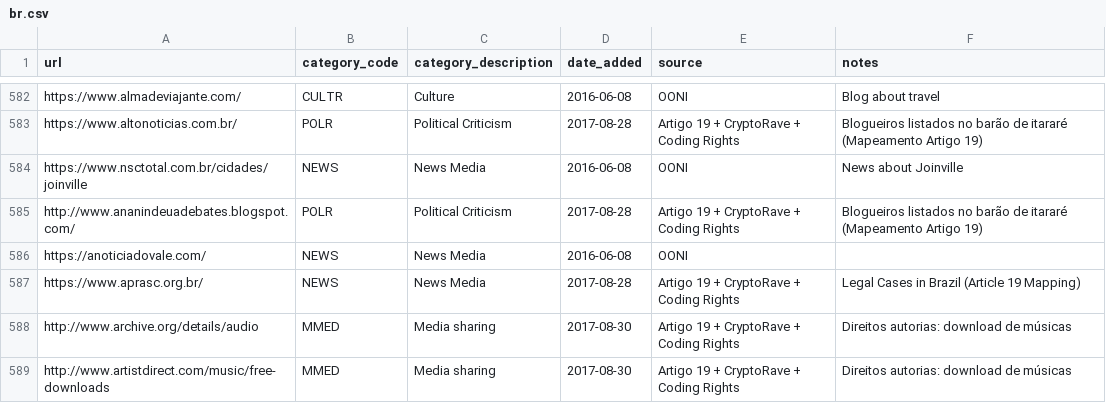
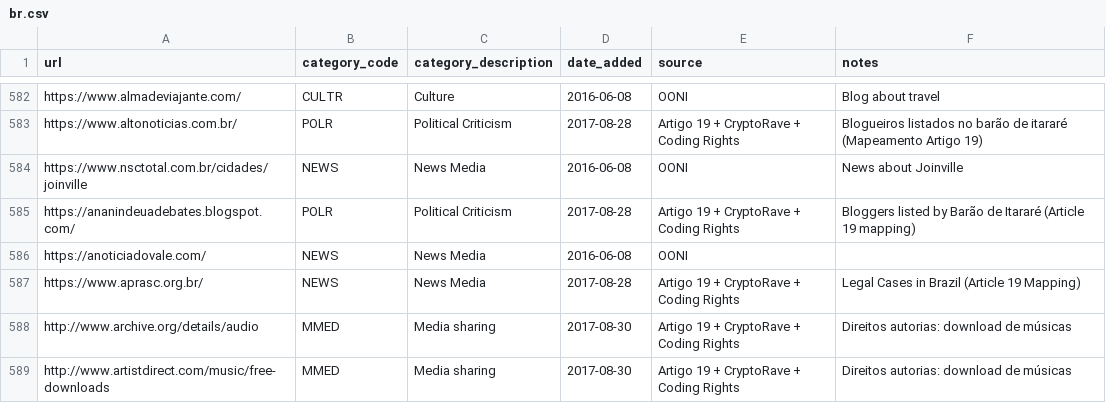
Before and after one commit to ooni/test-lists, a CSV file: lists/br.csv, drawn as a sheet; only a part is shown, gaps mark what is left out.

Commit message:
Upgraded to HTTPS

```diff
--- a/lists/br.csv
+++ b/lists/br.csv
@@ -584,3 +584,3 @@ https://www.altonoticias.com.br/,POLR,Political Criticism,2017-08-28,Artigo 19 +
 https://www.nsctotal.com.br/cidades/joinville,NEWS,News Media,2016-06-08,OONI,News about Joinville
-http://www.ananindeuadebates.blogspot.com/,POLR,Political Criticism,2017-08-28,Artigo 19 + CryptoRave + Coding Rights,Blogueiros listados no barão de itararé (Mapeamento Artigo 19)
+https://ananindeuadebates.blogspot.com/,POLR,Political Criticism,2017-08-28,Artigo 19 + CryptoRave + Coding Rights,Bloggers listed by Barão de Itararé (Article 19 mapping)
 https://anoticiadovale.com/,NEWS,News Media,2016-06-08,OONI,
```
